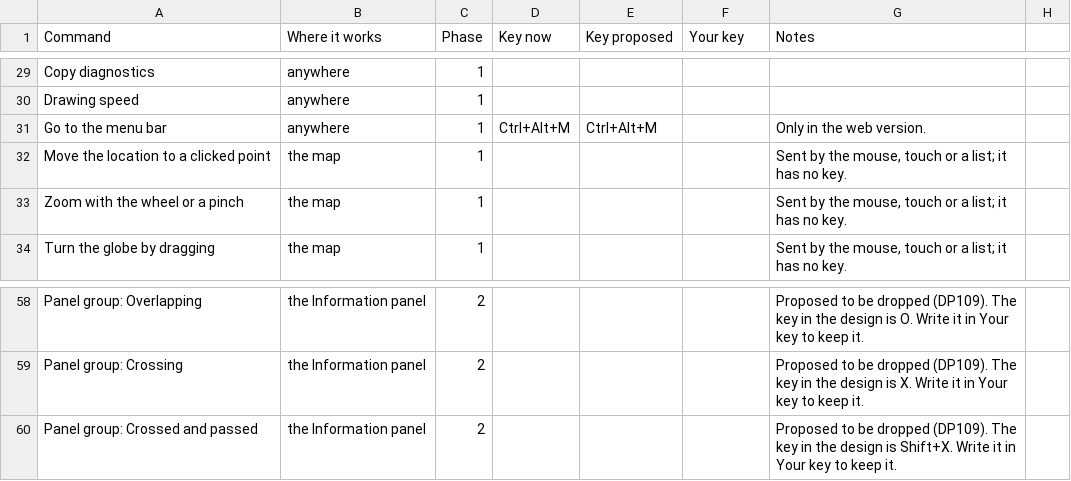
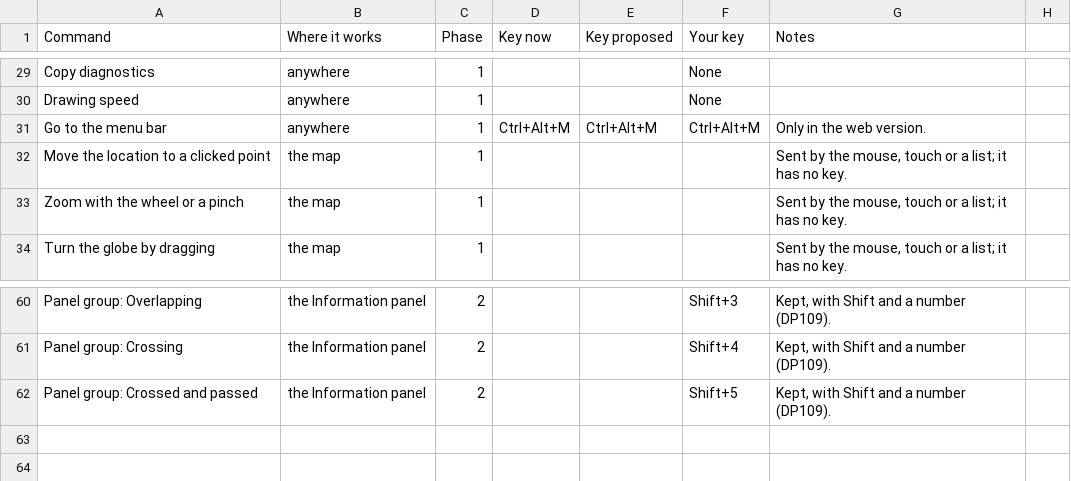
Before and after one commit to Chessel85/TobyMap, a CSV file: docs/plan/phase-2-keys.csv, drawn as a sheet; only a part is shown, gaps mark what is left out; addresses are those after the commit; the diff covers the shown part only; the diff names each change by its address in the sheet, - before the commit and + after, or states it on an @@ line.

```diff
--- a/docs/plan/phase-2-keys.csv
+++ b/docs/plan/phase-2-keys.csv
-F29:F30 (Your key): (empty)
+F29:F30 (Your key): None
-F31 (Your key): (empty)
+F31 (Your key): Ctrl+Alt+M
-F60 (Your key): (empty)
+F60 (Your key): Shift+3
-G60 (Notes): Proposed to be dropped (DP109). The key in the design is O. Write it in Your key to keep it.
+G60 (Notes): Kept, with Shift and a number (DP109).
-F61 (Your key): (empty)
+F61 (Your key): Shift+4
-G61 (Notes): Proposed to be dropped (DP109). The key in the design is X. Write it in Your key to keep it.
+G61 (Notes): Kept, with Shift and a number (DP109).
-F62 (Your key): (empty)
+F62 (Your key): Shift+5
-G62 (Notes): Proposed to be dropped (DP109). The key in the design is Shift+X. Write it in Your key to keep it.
+G62 (Notes): Kept, with Shift and a number (DP109).
```
Also changed, not shown: 2 added rows and 59 edited cells elsewhere in this file, docs/design/Discussion points.csv.
